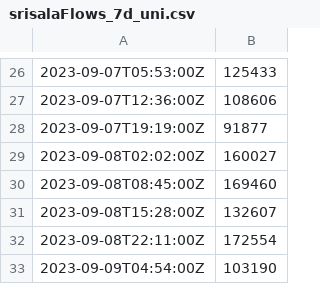
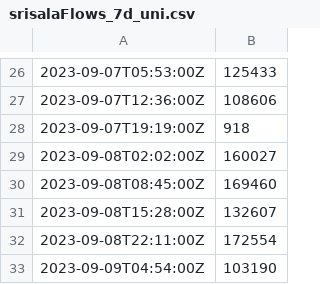
Before and after one commit to srisakthimaheswari/srisaHack, a CSV file: srisalaFlows_7d_uni.csv, drawn as a sheet; only a part is shown, gaps mark what is left out.

Commit message:
Update srisalaFlows_7d_uni.csv

```diff
--- a/srisalaFlows_7d_uni.csv
+++ b/srisalaFlows_7d_uni.csv
@@ -27,3 +27,3 @@
 "2023-09-07T12:36:00Z",108606
-"2023-09-07T19:19:00Z",91877
+"2023-09-07T19:19:00Z",918
 "2023-09-08T02:02:00Z",160027
```
